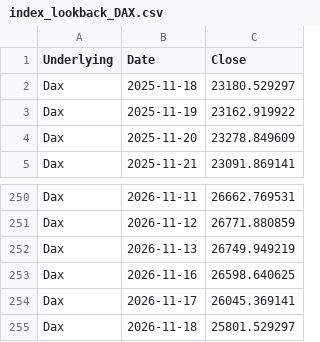
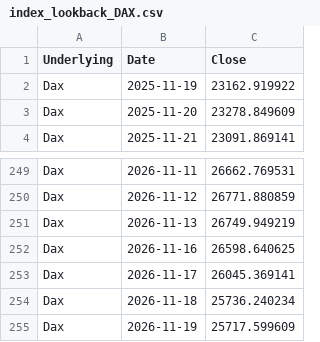
Before and after one commit to moby1de/LeverageLens-Events, a CSV file: index_lookback_DAX.csv, drawn as a sheet; only a part is shown, gaps mark what is left out.

Commit message:
Update index_lookback_DAX.csv

```diff
--- a/index_lookback_DAX.csv
+++ b/index_lookback_DAX.csv
@@ -1,3 +1,2 @@
 Underlying,Date,Close
-Dax,2025-11-18,23180.529297
 Dax,2025-11-19,23162.919922
@@ -254,2 +253,3 @@ Dax,2026-11-16,26598.640625
 Dax,2026-11-17,26045.369141
-Dax,2026-11-18,25801.529297
+Dax,2026-11-18,25736.240234
+Dax,2026-11-19,25717.599609
```
